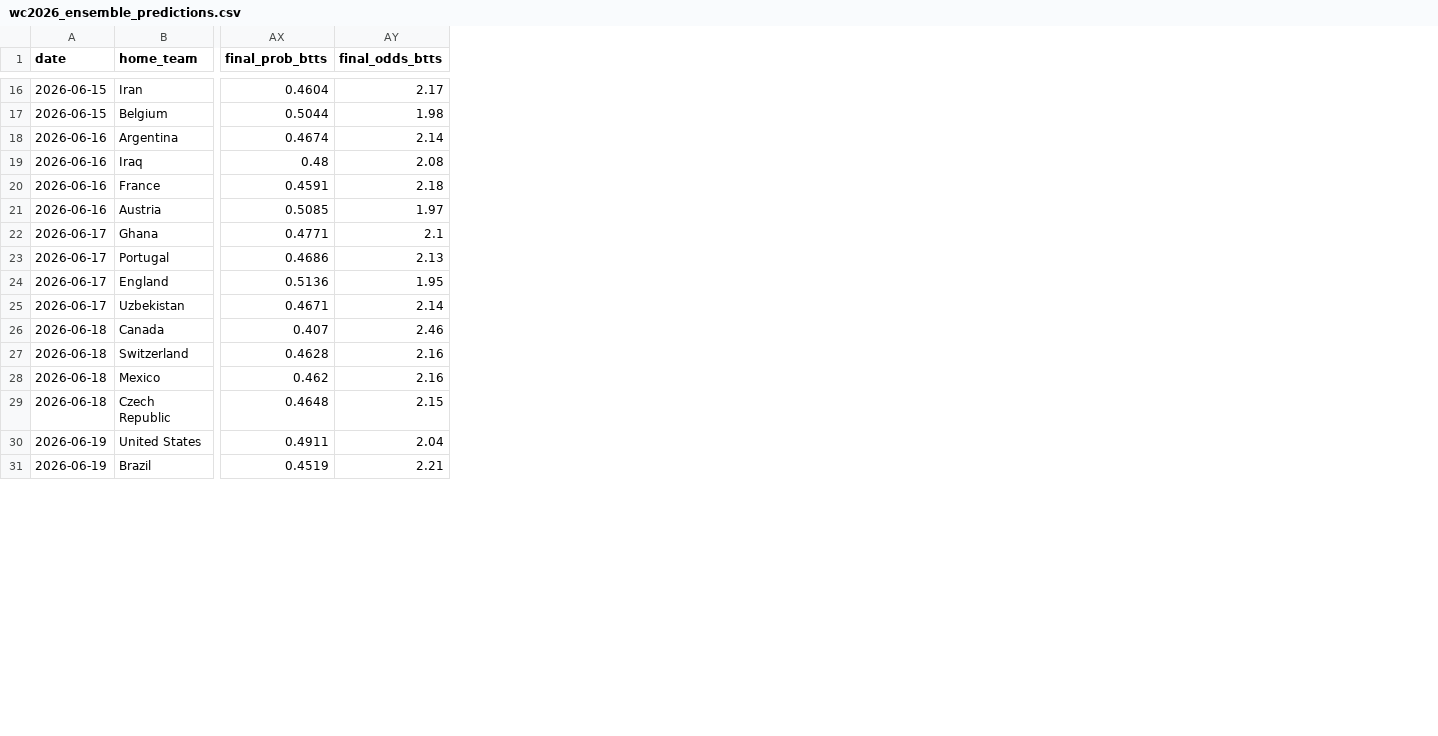
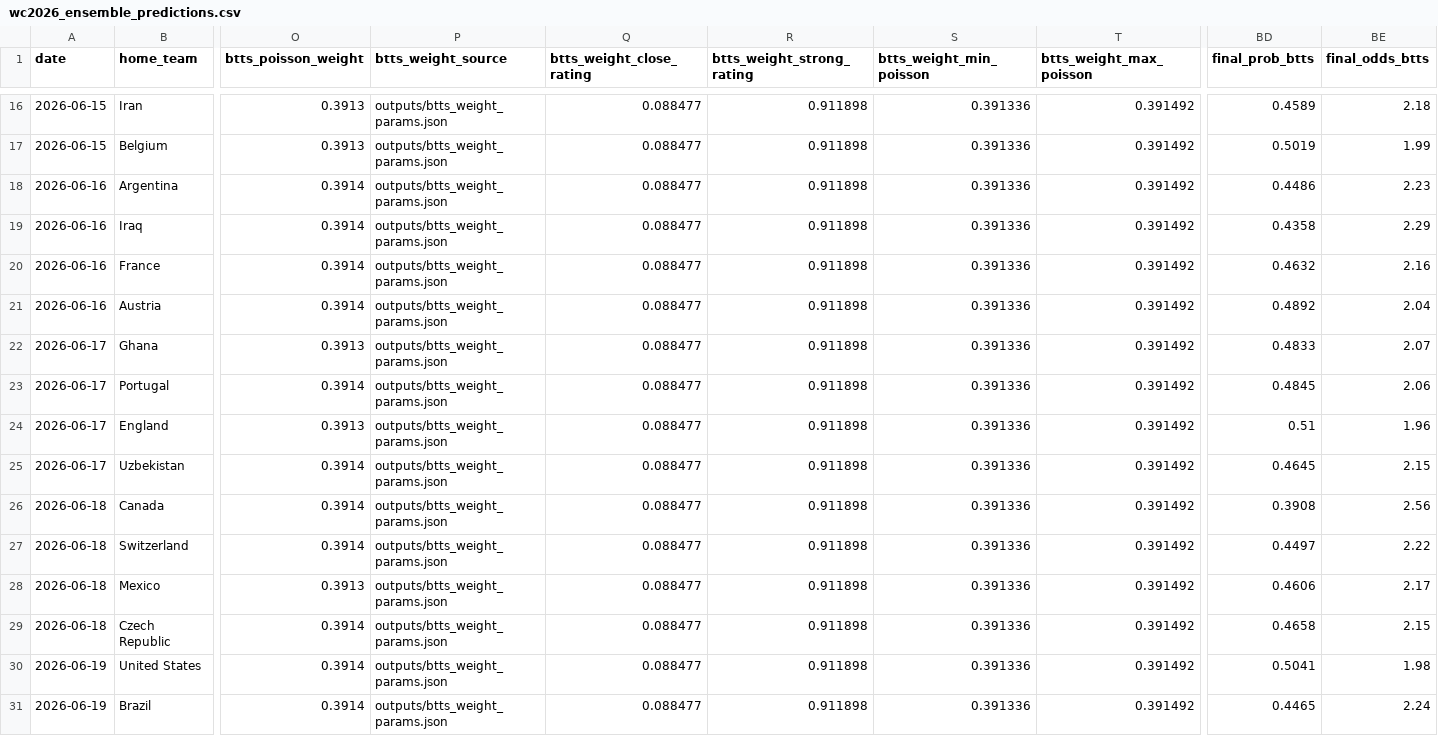
Before and after one commit to ismahers/wc2026, a CSV file: outputs/wc2026_ensemble_predictions.csv, drawn as a sheet; only a part is shown, gaps mark what is left out; addresses are those after the commit; the diff covers the shown part only; the diff names each change by its address in the sheet, - before the commit and + after, or states it on an @@ line.

```diff
--- a/outputs/wc2026_ensemble_predictions.csv
+++ b/outputs/wc2026_ensemble_predictions.csv
+column O (btts_poisson_weight), rows 16-31: 0.3913 | 0.3913 | 0.3914 | 0.3914 | 0.3914 | 0.3914 | 0.3913 | 0.3914 | 0.3913 | 0.3914 | 0.3914 | 0.3914 | 0.3913 | 0.3914 | 0.3914 | 0.3914
+column P (btts_weight_source), rows 16-31: all outputs/btts_weight_params.json
+column Q (btts_weight_close_rating), rows 16-31: all 0.088477
+column R (btts_weight_strong_rating), rows 16-31: all 0.911898
+column S (btts_weight_min_poisson), rows 16-31: all 0.391336
+column T (btts_weight_max_poisson), rows 16-31: all 0.391492
-BD16 (final_prob_btts): 0.4604
+BD16 (final_prob_btts): 0.4589
-BE16 (final_odds_btts): 2.17
+BE16 (final_odds_btts): 2.18
-BD17 (final_prob_btts): 0.5044
+BD17 (final_prob_btts): 0.5019
-BE17 (final_odds_btts): 1.98
+BE17 (final_odds_btts): 1.99
-BD18 (final_prob_btts): 0.4674
+BD18 (final_prob_btts): 0.4486
-BE18 (final_odds_btts): 2.14
+BE18 (final_odds_btts): 2.23
-BD19 (final_prob_btts): 0.48
+BD19 (final_prob_btts): 0.4358
-BE19 (final_odds_btts): 2.08
+BE19 (final_odds_btts): 2.29
-BD20 (final_prob_btts): 0.4591
+BD20 (final_prob_btts): 0.4632
-BE20 (final_odds_btts): 2.18
+BE20 (final_odds_btts): 2.16
-BD21 (final_prob_btts): 0.5085
+BD21 (final_prob_btts): 0.4892
-BE21 (final_odds_btts): 1.97
+BE21 (final_odds_btts): 2.04
-BD22 (final_prob_btts): 0.4771
+BD22 (final_prob_btts): 0.4833
-BE22 (final_odds_btts): 2.1
+BE22 (final_odds_btts): 2.07
-BD23 (final_prob_btts): 0.4686
+BD23 (final_prob_btts): 0.4845
-BE23 (final_odds_btts): 2.13
+BE23 (final_odds_btts): 2.06
-BD24 (final_prob_btts): 0.5136
+BD24 (final_prob_btts): 0.51
-BE24 (final_odds_btts): 1.95
+BE24 (final_odds_btts): 1.96
-BD25 (final_prob_btts): 0.4671
+BD25 (final_prob_btts): 0.4645
-BE25 (final_odds_btts): 2.14
+BE25 (final_odds_btts): 2.15
-BD26 (final_prob_btts): 0.407
+BD26 (final_prob_btts): 0.3908
-BE26 (final_odds_btts): 2.46
+BE26 (final_odds_btts): 2.56
-BD27 (final_prob_btts): 0.4628
+BD27 (final_prob_btts): 0.4497
-BE27 (final_odds_btts): 2.16
+BE27 (final_odds_btts): 2.22
-BD28 (final_prob_btts): 0.462
+BD28 (final_prob_btts): 0.4606
-BE28 (final_odds_btts): 2.16
+BE28 (final_odds_btts): 2.17
-BD29 (final_prob_btts): 0.4648
+BD29 (final_prob_btts): 0.4658
-BD30 (final_prob_btts): 0.4911
+BD30 (final_prob_btts): 0.5041
-BE30 (final_odds_btts): 2.04
+BE30 (final_odds_btts): 1.98
-BD31 (final_prob_btts): 0.4519
+BD31 (final_prob_btts): 0.4465
-BE31 (final_odds_btts): 2.21
+BE31 (final_odds_btts): 2.24
```
Also changed, not shown: 106 edited cells elsewhere in this file, outputs/btts_readiness_summary.csv, outputs/wc2026_btts_radar_candidates.csv, 28 other files.
